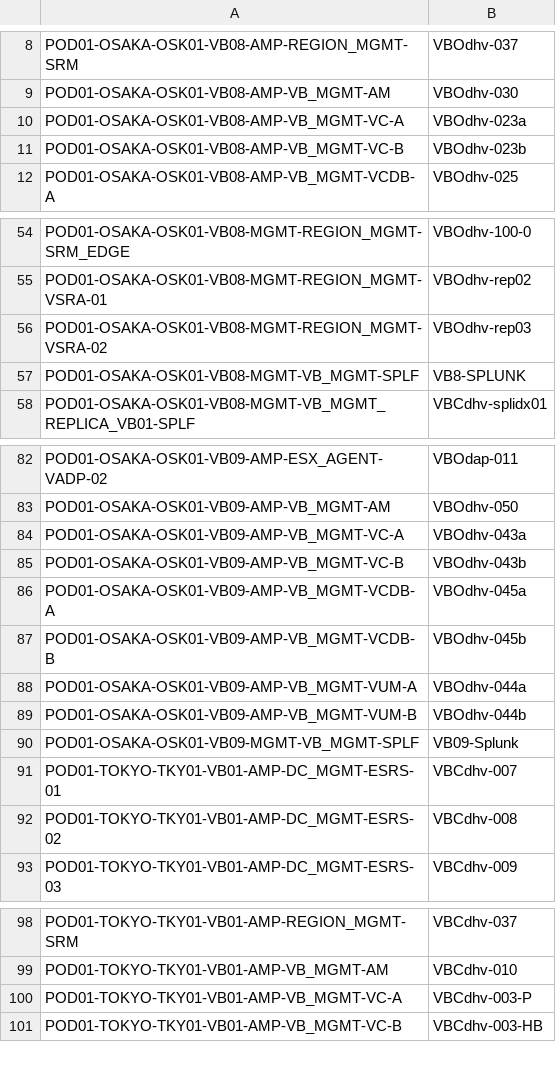
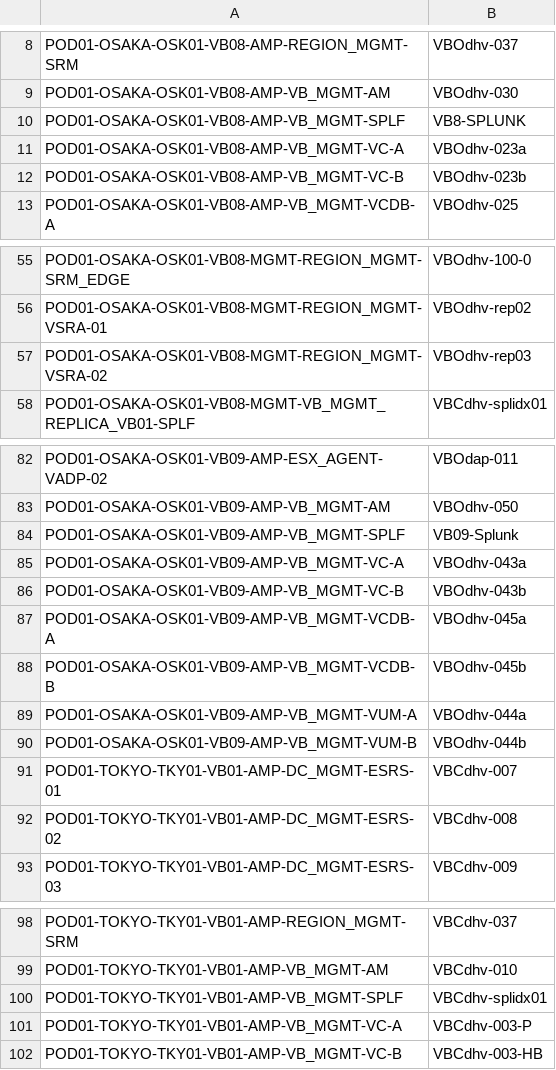
Before and after one commit to k1fukumoto/gcf-hld-toolkit, a CSV file: data/GCF-AppCode.csv, drawn as a sheet; only a part is shown, gaps mark what is left out; removed rows and columns are numbered as before the commit, all else as after; the diff covers the shown part only; the diff names each change by its address in the sheet, - before the commit and + after, or states it on an @@ line.

Commit message:
Fix splunk cluster location

```diff
--- a/data/GCF-AppCode.csv
+++ b/data/GCF-AppCode.csv
+row 10: POD01-OSAKA-OSK01-VB08-AMP-VB_MGMT-SPLF | VB8-SPLUNK
-row 57: POD01-OSAKA-OSK01-VB08-MGMT-VB_MGMT-SPLF | VB8-SPLUNK
+row 84: POD01-OSAKA-OSK01-VB09-AMP-VB_MGMT-SPLF | VB09-Splunk
-row 90: POD01-OSAKA-OSK01-VB09-MGMT-VB_MGMT-SPLF | VB09-Splunk
+row 100: POD01-TOKYO-TKY01-VB01-AMP-VB_MGMT-SPLF | VBCdhv-splidx01
```
Also changed, not shown: 2 added rows and 3 removed rows elsewhere in this file.
